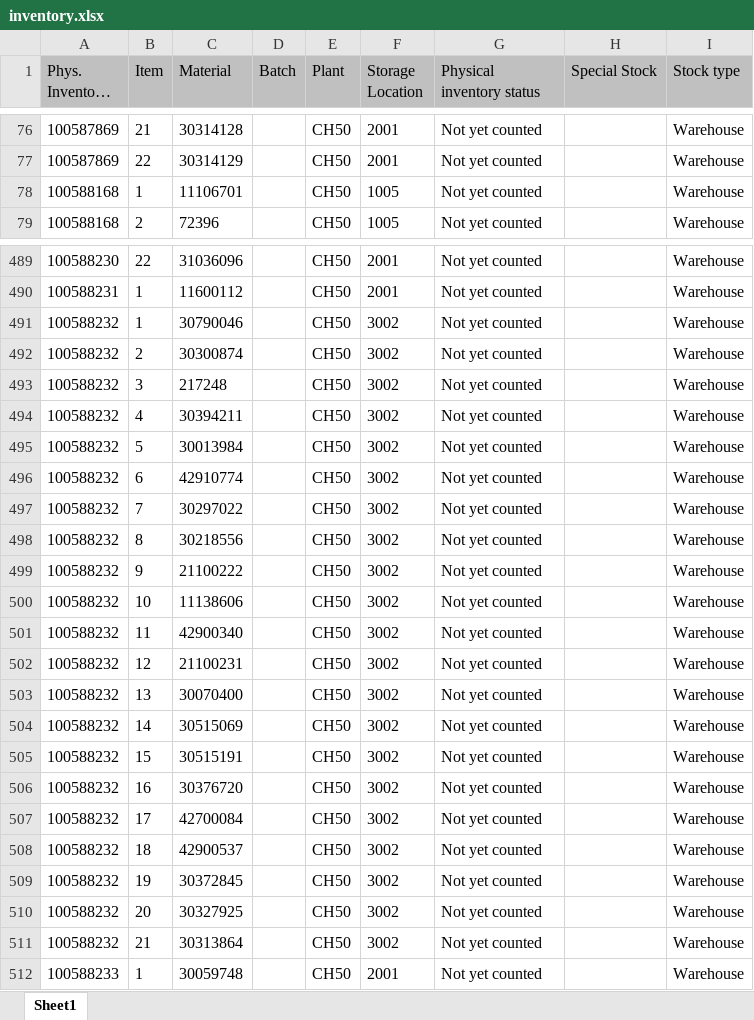
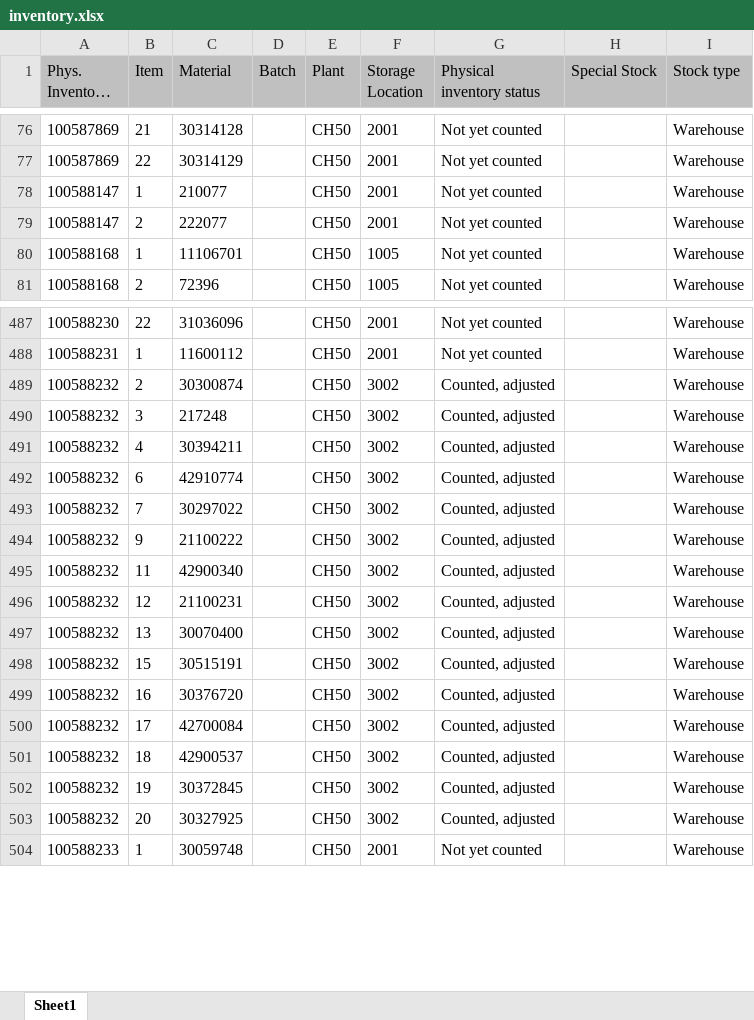
Before and after one commit to Karimbalestrero/Inventory-Dashboard, an Excel workbook: data/inventory.xlsx, sheet Sheet1, drawn as a sheet; only a part is shown, gaps mark what is left out; long unchanged cells end in …; values as stored, in another font and other column widths than the file's, no borders; removed rows and columns are numbered as before the commit, all else as after; the diff covers the shown part only; the diff names each change by its address in the sheet, - before the commit and + after, or states it on an @@ line.

```diff
--- a/data/inventory.xlsx (sheet Sheet1)
+++ b/data/inventory.xlsx (sheet Sheet1)
+row 78: 100588147 | 1 | 210077 |  | CH50 | 2001 | Not yet counted |  | Warehouse
+row 79: 100588147 | 2 | 222077 |  | CH50 | 2001 | Not yet counted |  | Warehouse
-row 491: 100588232 | 1 | 30790046 |  | CH50 | 3002 | Not yet counted |  | Warehouse
-G489:G491 (Physical inventory status): Not yet counted
+G489:G491 (Physical inventory status): Counted, adjusted
-row 495: 100588232 | 5 | 30013984 |  | CH50 | 3002 | Not yet counted |  | Warehouse
-G492:G493 (Physical inventory status): Not yet counted
+G492:G493 (Physical inventory status): Counted, adjusted
-row 498: 100588232 | 8 | 30218556 |  | CH50 | 3002 | Not yet counted |  | Warehouse
-G494 (Physical inventory status): Not yet counted
+G494 (Physical inventory status): Counted, adjusted
-row 500: 100588232 | 10 | 11138606 |  | CH50 | 3002 | Not yet counted |  | Warehouse
-G495:G497 (Physical inventory status): Not yet counted
+G495:G497 (Physical inventory status): Counted, adjusted
-row 504: 100588232 | 14 | 30515069 |  | CH50 | 3002 | Not yet counted |  | Warehouse
-G498:G503 (Physical inventory status): Not yet counted
+G498:G503 (Physical inventory status): Counted, adjusted
-row 511: 100588232 | 21 | 30313864 |  | CH50 | 3002 | Not yet counted |  | Warehouse
```
Also changed, not shown: 37 added rows, 33 removed rows and 307 edited cells elsewhere in this sheet.
